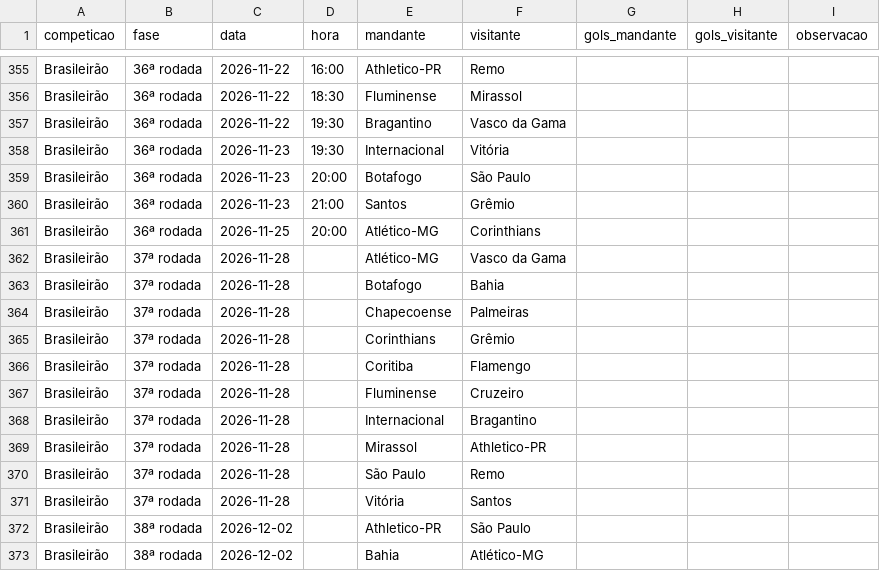
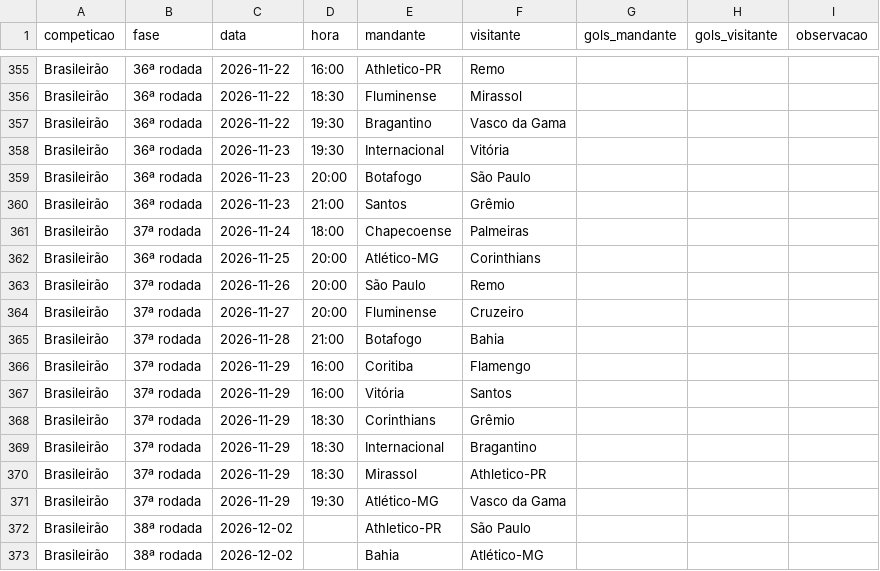
Before and after one commit to alanhassan951/painel-brasileirao, a CSV file: dados/jogos.csv, drawn as a sheet; only a part is shown, gaps mark what is left out.

```diff
--- a/dados/jogos.csv
+++ b/dados/jogos.csv
@@ -360,13 +360,13 @@ Brasileirão,36ª rodada,2026-11-23,20:00,Botafogo,São Paulo,,,
 Brasileirão,36ª rodada,2026-11-23,21:00,Santos,Grêmio,,,
+Brasileirão,37ª rodada,2026-11-24,18:00,Chapecoense,Palmeiras,,,
 Brasileirão,36ª rodada,2026-11-25,20:00,Atlético-MG,Corinthians,,,
-Brasileirão,37ª rodada,2026-11-28,,Atlético-MG,Vasco da Gama,,,
-Brasileirão,37ª rodada,2026-11-28,,Botafogo,Bahia,,,
-Brasileirão,37ª rodada,2026-11-28,,Chapecoense,Palmeiras,,,
-Brasileirão,37ª rodada,2026-11-28,,Corinthians,Grêmio,,,
-Brasileirão,37ª rodada,2026-11-28,,Coritiba,Flamengo,,,
-Brasileirão,37ª rodada,2026-11-28,,Fluminense,Cruzeiro,,,
-Brasileirão,37ª rodada,2026-11-28,,Internacional,Bragantino,,,
-Brasileirão,37ª rodada,2026-11-28,,Mirassol,Athletico-PR,,,
-Brasileirão,37ª rodada,2026-11-28,,São Paulo,Remo,,,
-Brasileirão,37ª rodada,2026-11-28,,Vitória,Santos,,,
+Brasileirão,37ª rodada,2026-11-26,20:00,São Paulo,Remo,,,
+Brasileirão,37ª rodada,2026-11-27,20:00,Fluminense,Cruzeiro,,,
+Brasileirão,37ª rodada,2026-11-28,21:00,Botafogo,Bahia,,,
+Brasileirão,37ª rodada,2026-11-29,16:00,Coritiba,Flamengo,,,
+Brasileirão,37ª rodada,2026-11-29,16:00,Vitória,Santos,,,
+Brasileirão,37ª rodada,2026-11-29,18:30,Corinthians,Grêmio,,,
+Brasileirão,37ª rodada,2026-11-29,18:30,Internacional,Bragantino,,,
+Brasileirão,37ª rodada,2026-11-29,18:30,Mirassol,Athletico-PR,,,
+Brasileirão,37ª rodada,2026-11-29,19:30,Atlético-MG,Vasco da Gama,,,
 Brasileirão,38ª rodada,2026-12-02,,Athletico-PR,São Paulo,,,
```
